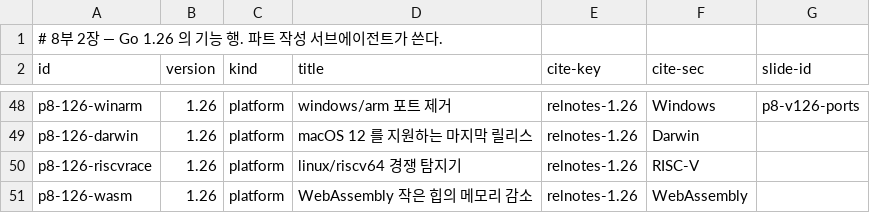
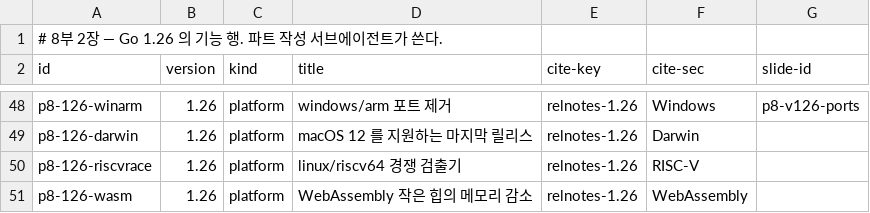
Before and after one commit to chobocho/treasure_house, a TSV file: goevo/data/features/p08b.tsv, drawn as a sheet; only a part is shown, gaps mark what is left out.

```diff
--- a/goevo/data/features/p08b.tsv
+++ b/goevo/data/features/p08b.tsv
@@ -49,3 +49,3 @@ p8-126-winarm	1.26	platform	windows/arm 포트 제거	relnotes-1.26	Windows	p8-v
 p8-126-darwin	1.26	platform	macOS 12 를 지원하는 마지막 릴리스	relnotes-1.26	Darwin	
-p8-126-riscvrace	1.26	platform	linux/riscv64 경쟁 탐지기	relnotes-1.26	RISC-V	
+p8-126-riscvrace	1.26	platform	linux/riscv64 경쟁 검출기	relnotes-1.26	RISC-V	
 p8-126-wasm	1.26	platform	WebAssembly 작은 힙의 메모리 감소	relnotes-1.26	WebAssembly	
```
Also changed, not shown: goevo/data/features/p05.tsv, goevo/data/features/p06.tsv, 38 other files.
